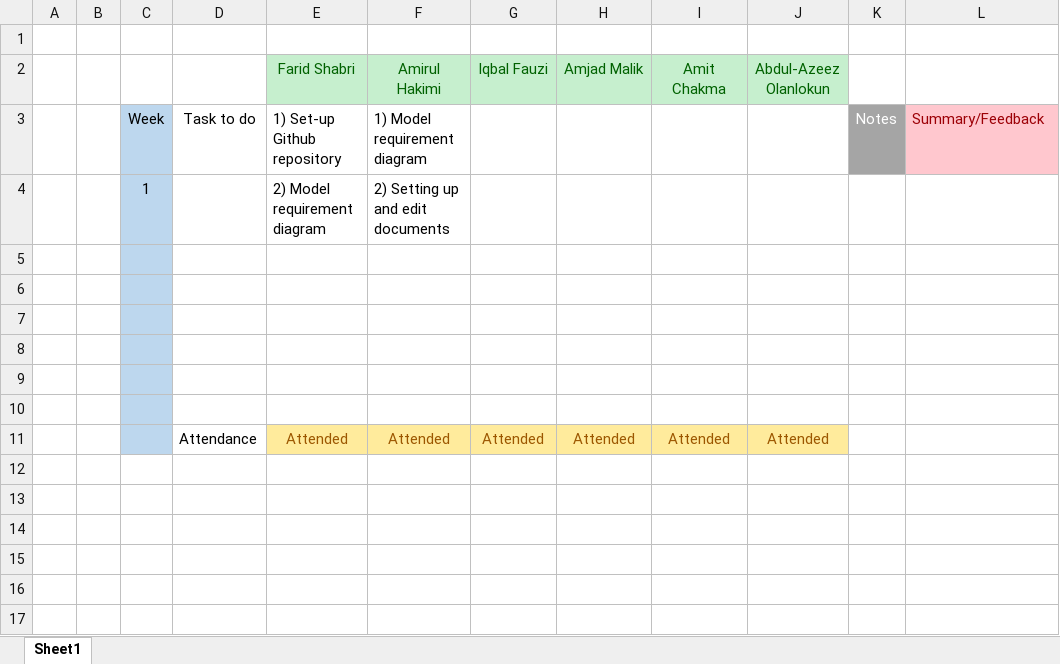
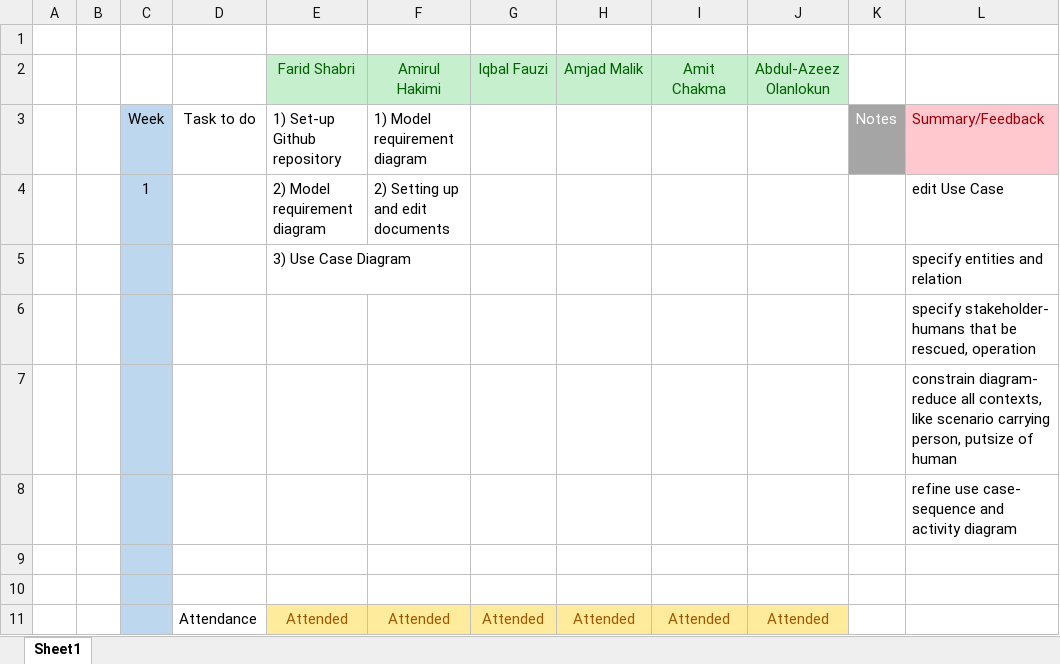
Before and after one commit to Team-Noobcoder/Prototyping, an Excel workbook: Prototyping/Protocol Team Noobcoder.xlsx, sheet Sheet1, drawn as a sheet; values as stored, in another font and other column widths than the file's, no borders; the diff names each change by its address in the sheet, - before the commit and + after, or states it on an @@ line.

Commit message:
Update Protocol Team Noobcoder.xlsx

```diff
--- a/Prototyping/Protocol Team Noobcoder.xlsx (sheet Sheet1)
+++ b/Prototyping/Protocol Team Noobcoder.xlsx (sheet Sheet1)
-L4: (empty)
+L4: edit Use Case
-row 5: (empty)
+row 5:  |  |  |  | 3) Use Case Diagram |  |  |  |  |  |  | specify entities and relation
-L6: (empty)
+L6: specify stakeholder- humans that be rescued, operation
-L7: (empty)
+L7: constrain diagram- reduce all contexts, like scenario carrying person, putsize of human
-L8: (empty)
+L8: refine use case- sequence and activity diagram
```
